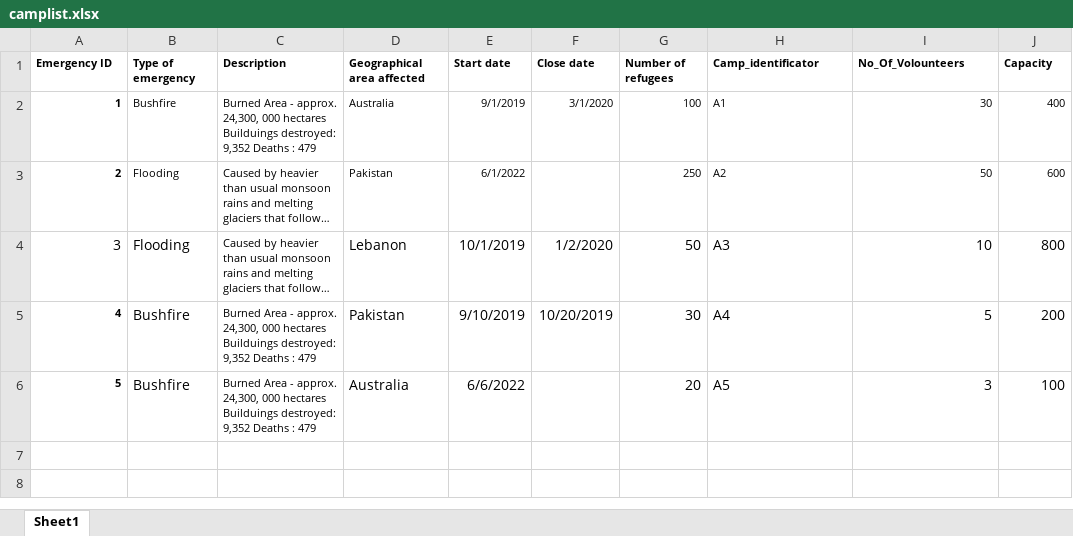
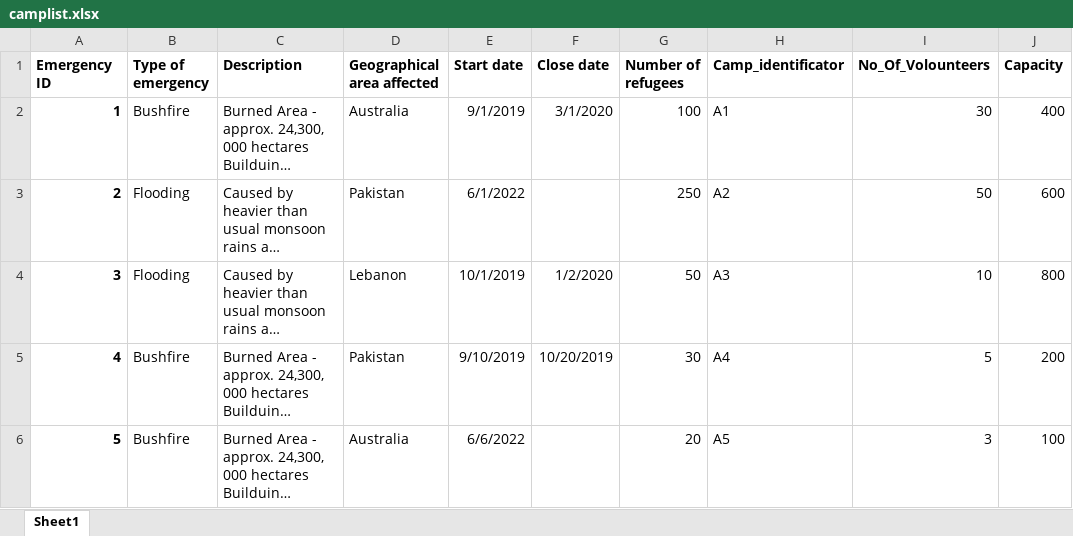
Before and after one commit to KyraCh/introProgramming, an Excel workbook: camplist.xlsx, sheet Sheet1, drawn as a sheet; long unchanged cells end in …; values as stored, in another font and other column widths than the file's, no borders; the diff names each change by its address in the sheet, - before the commit and + after, or states it on an @@ line.

```diff
--- a/camplist.xlsx (sheet Sheet1)
+++ b/camplist.xlsx (sheet Sheet1)
@@ A1:J2 text size: larger @@
@@ A3:E3 text size: larger @@
@@ G3:J3 text size: larger @@
-A4 bold: off
+A4 bold: on
@@ C4:C6 text size: larger @@
@@ A5:A6 text size: larger @@
```
Also changed, not shown: 7 other files.
